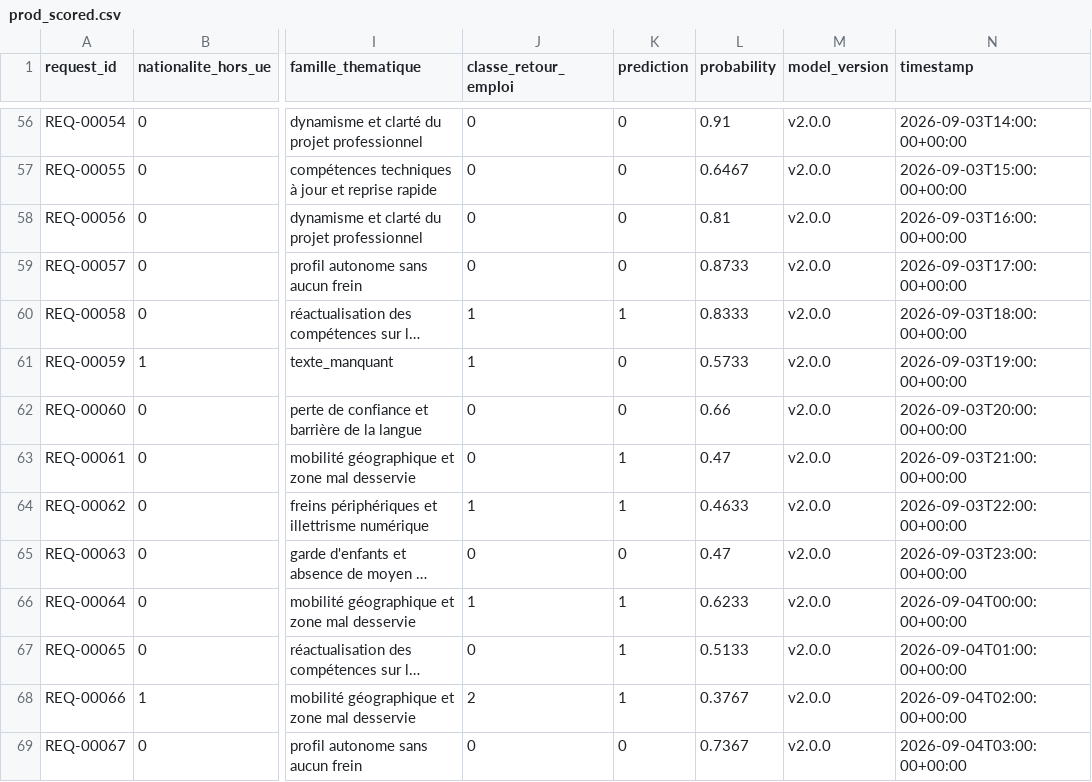
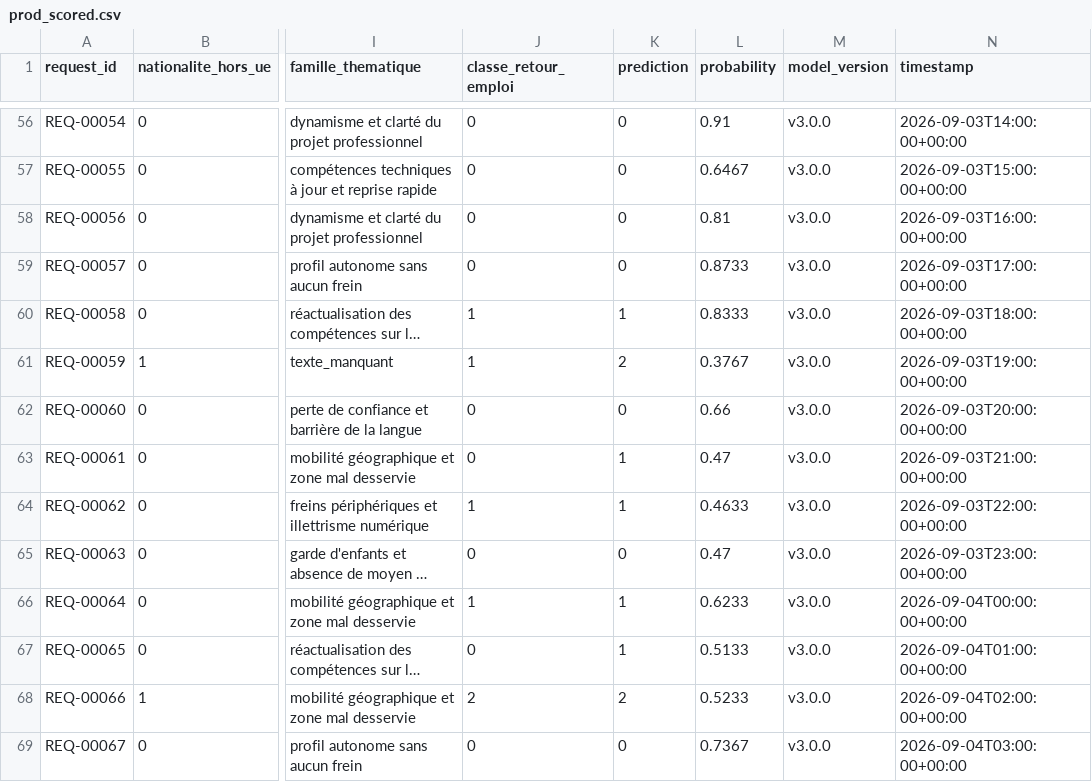
Before and after one commit to Celia-34/ia-atos-simplon-certification, a CSV file: data/prod_scored.csv, drawn as a sheet; only a part is shown, gaps mark what is left out; long unchanged cells end in …; the diff covers the shown part only; the diff names each change by its address in the sheet, - before the commit and + after, or states it on an @@ line.

```diff
--- a/data/prod_scored.csv
+++ b/data/prod_scored.csv
-M56:M69 (model_version): v2.0.0
+M56:M69 (model_version): v3.0.0
-K61 (prediction): 0
+K61 (prediction): 2
-L61 (probability): 0.5733
+L61 (probability): 0.3767
-K68 (prediction): 1
+K68 (prediction): 2
-L68 (probability): 0.3767
+L68 (probability): 0.5233
```
Also changed, not shown: 153 edited cells elsewhere in this file, 3 other files.
